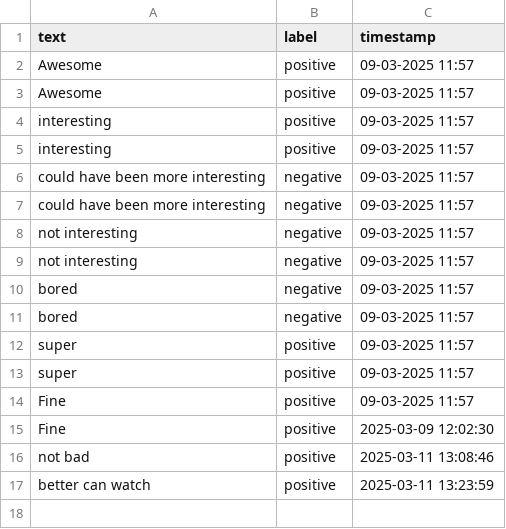
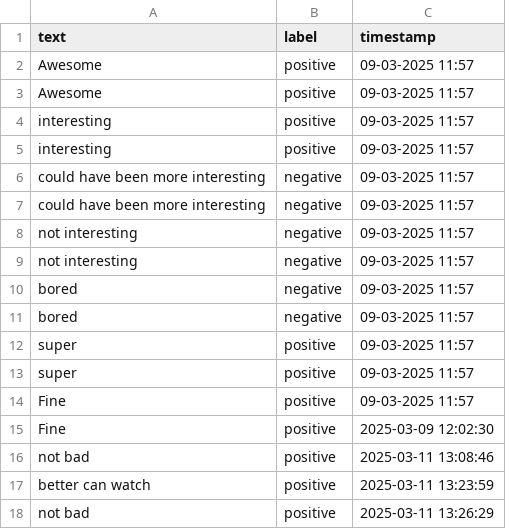
Before and after one commit to Private-Fox7/Sentiment-Analysis-App, a CSV file: feedback_dataset.csv, drawn as a sheet; the diff names each change by its address in the sheet, - before the commit and + after, or states it on an @@ line.

Commit message:
Update feedback data - 2025-03-11 13:26:31

```diff
--- a/feedback_dataset.csv
+++ b/feedback_dataset.csv
+row 18: not bad | positive | 2025-03-11 13:26:29
```
